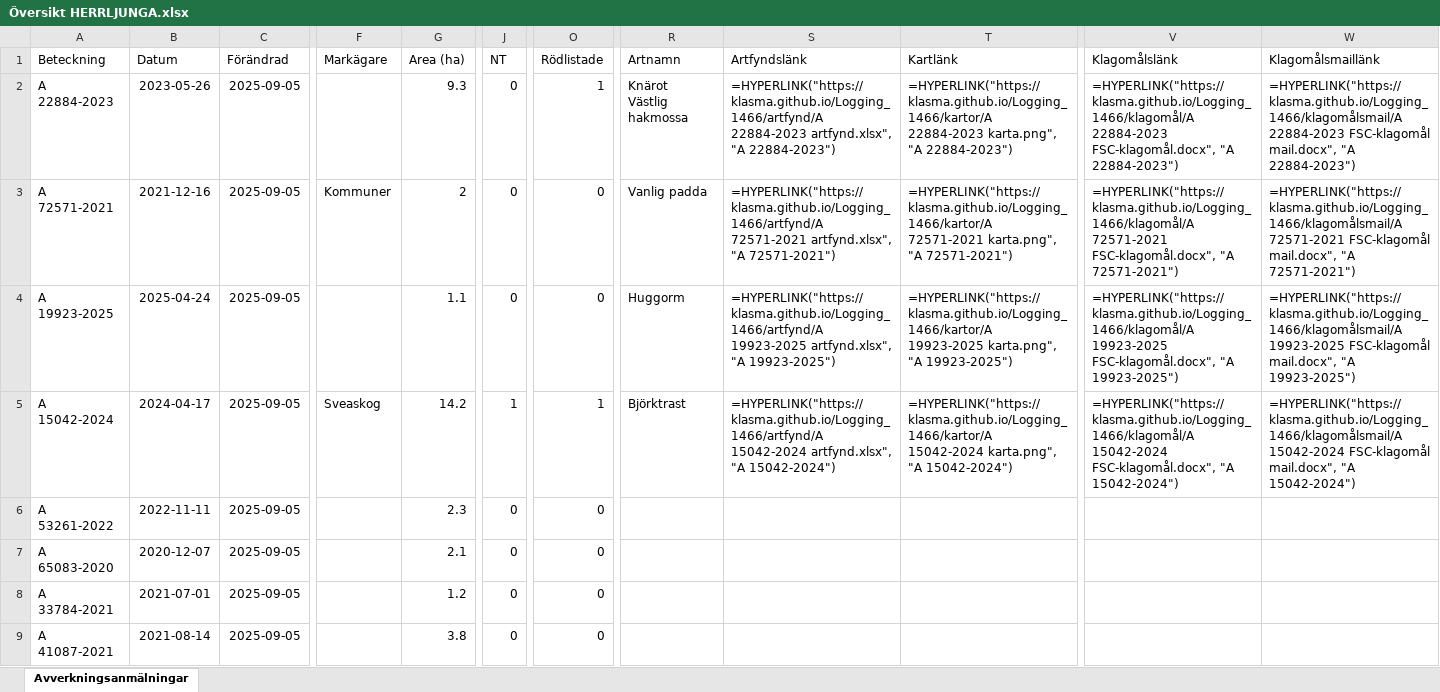
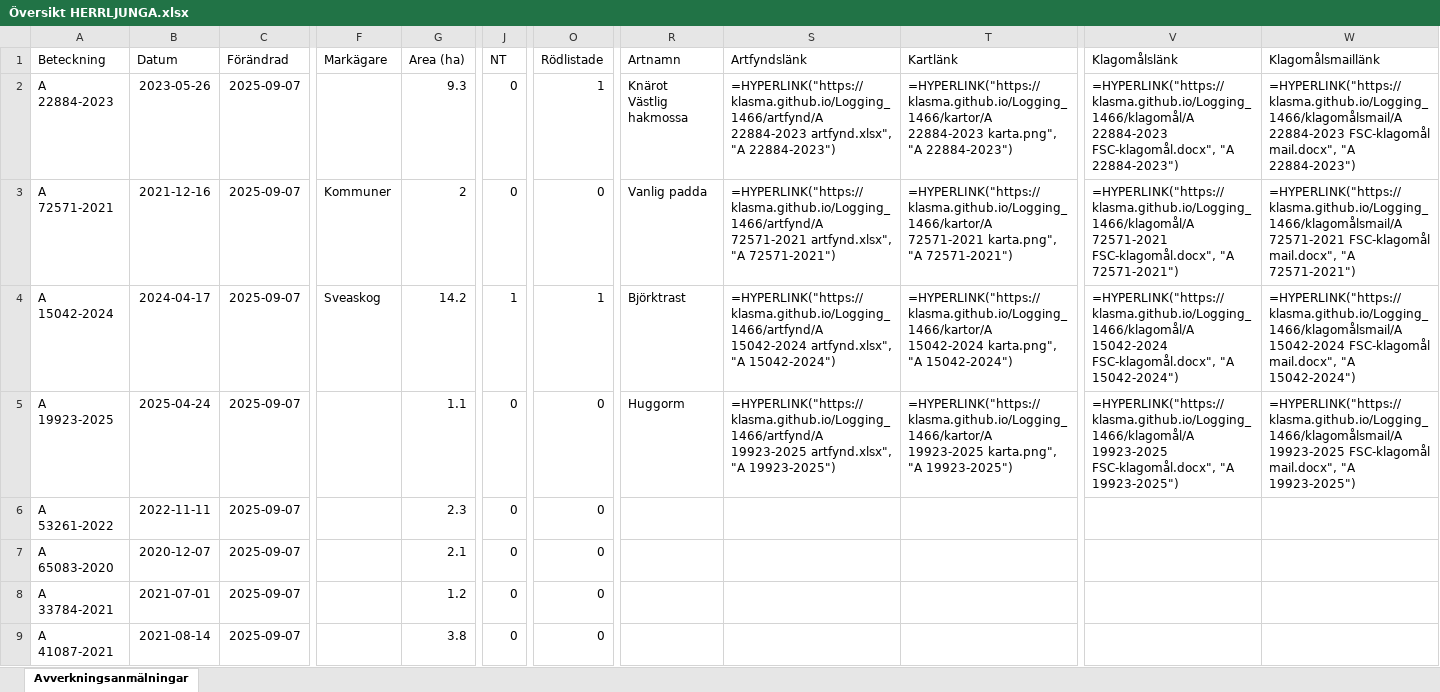
Before and after one commit to klasma/Logging_1466, an Excel workbook: Översikt HERRLJUNGA.xlsx, sheet Avverkningsanmälningar, drawn as a sheet; only a part is shown, gaps mark what is left out; values as stored, in another font and other column widths than the file's, no borders; formulas without a stored value are shown as written; the diff covers the shown part only; the diff names each change by its address in the sheet, - before the commit and + after, or states it on an @@ line.

```diff
--- a/Översikt HERRLJUNGA.xlsx (sheet Avverkningsanmälningar)
+++ b/Översikt HERRLJUNGA.xlsx (sheet Avverkningsanmälningar)
-C2:C9 (Förändrad): 2025-09-05
+C2:C9 (Förändrad): 2025-09-07
-A4 (Beteckning): A 19923-2025
+A4 (Beteckning): A 15042-2024
-B4 (Datum): 2025-04-24
+B4 (Datum): 2024-04-17
-F4 (Markägare): (empty)
+F4 (Markägare): Sveaskog
-G4 (Area (ha)): 1.1
+G4 (Area (ha)): 14.2
-J4 (NT): 0
+J4 (NT): 1
-O4 (Rödlistade): 0
+O4 (Rödlistade): 1
-R4 (Artnamn): Huggorm
+R4 (Artnamn): Björktrast
-S4 (Artfyndslänk): =HYPERLINK("https://klasma.github.io/Logging_1466/artfynd/A 19923-2025 artfynd.xlsx", "A 19923-2025")
+S4 (Artfyndslänk): =HYPERLINK("https://klasma.github.io/Logging_1466/artfynd/A 15042-2024 artfynd.xlsx", "A 15042-2024")
-T4 (Kartlänk): =HYPERLINK("https://klasma.github.io/Logging_1466/kartor/A 19923-2025 karta.png", "A 19923-2025")
+T4 (Kartlänk): =HYPERLINK("https://klasma.github.io/Logging_1466/kartor/A 15042-2024 karta.png", "A 15042-2024")
-V4 (Klagomålslänk): =HYPERLINK("https://klasma.github.io/Logging_1466/klagomål/A 19923-2025 FSC-klagomål.docx", "A 19923-2025")
+V4 (Klagomålslänk): =HYPERLINK("https://klasma.github.io/Logging_1466/klagomål/A 15042-2024 FSC-klagomål.docx", "A 15042-2024")
-W4 (Klagomålsmaillänk): =HYPERLINK("https://klasma.github.io/Logging_1466/klagomålsmail/A 19923-2025 FSC-klagomål mail.docx", "A 19923-2025")
+W4 (Klagomålsmaillänk): =HYPERLINK("https://klasma.github.io/Logging_1466/klagomålsmail/A 15042-2024 FSC-klagomål mail.docx", "A 15042-2024")
-A5 (Beteckning): A 15042-2024
+A5 (Beteckning): A 19923-2025
-B5 (Datum): 2024-04-17
+B5 (Datum): 2025-04-24
-F5 (Markägare): Sveaskog
+F5 (Markägare): (empty)
-G5 (Area (ha)): 14.2
+G5 (Area (ha)): 1.1
-J5 (NT): 1
+J5 (NT): 0
-O5 (Rödlistade): 1
+O5 (Rödlistade): 0
-R5 (Artnamn): Björktrast
+R5 (Artnamn): Huggorm
-S5 (Artfyndslänk): =HYPERLINK("https://klasma.github.io/Logging_1466/artfynd/A 15042-2024 artfynd.xlsx", "A 15042-2024")
+S5 (Artfyndslänk): =HYPERLINK("https://klasma.github.io/Logging_1466/artfynd/A 19923-2025 artfynd.xlsx", "A 19923-2025")
-T5 (Kartlänk): =HYPERLINK("https://klasma.github.io/Logging_1466/kartor/A 15042-2024 karta.png", "A 15042-2024")
+T5 (Kartlänk): =HYPERLINK("https://klasma.github.io/Logging_1466/kartor/A 19923-2025 karta.png", "A 19923-2025")
-V5 (Klagomålslänk): =HYPERLINK("https://klasma.github.io/Logging_1466/klagomål/A 15042-2024 FSC-klagomål.docx", "A 15042-2024")
+V5 (Klagomålslänk): =HYPERLINK("https://klasma.github.io/Logging_1466/klagomål/A 19923-2025 FSC-klagomål.docx", "A 19923-2025")
-W5 (Klagomålsmaillänk): =HYPERLINK("https://klasma.github.io/Logging_1466/klagomålsmail/A 15042-2024 FSC-klagomål mail.docx", "A 15042-2024")
+W5 (Klagomålsmaillänk): =HYPERLINK("https://klasma.github.io/Logging_1466/klagomålsmail/A 19923-2025 FSC-klagomål mail.docx", "A 19923-2025")
```
Also changed, not shown: 1561 edited cells elsewhere in this sheet, artfynd/A 15042-2024 artfynd.xlsx, artfynd/A 19923-2025 artfynd.xlsx, 24 other files.
